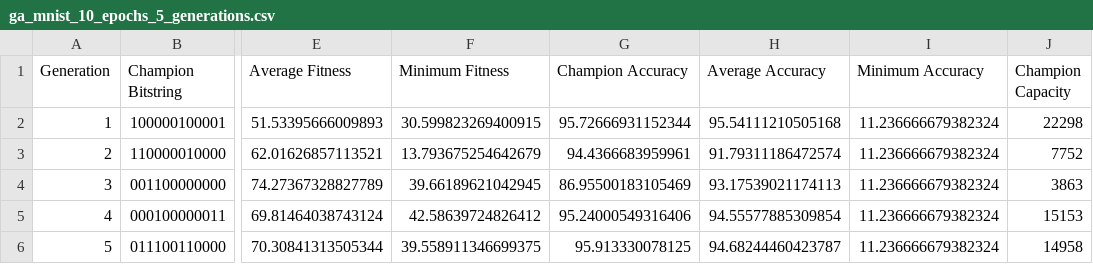
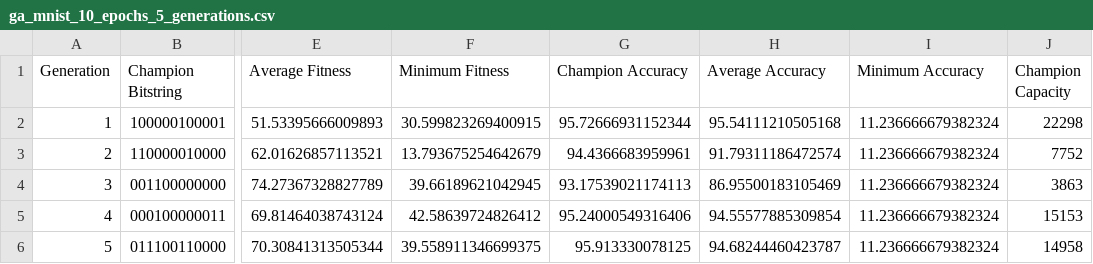
Before and after one commit to CodingPenguin1/CS7063-Final-Project, a CSV file: results/ga_mnist_10_epochs_5_generations.csv, drawn as a sheet; only a part is shown, gaps mark what is left out; the diff names each change by its address in the sheet, - before the commit and + after, or states it on an @@ line.

```diff
--- a/results/ga_mnist_10_epochs_5_generations.csv
+++ b/results/ga_mnist_10_epochs_5_generations.csv
-G4 (Champion Accuracy): 86.95500183105469
+G4 (Champion Accuracy): 93.17539021174113
-H4 (Average Accuracy): 93.17539021174113
+H4 (Average Accuracy): 86.95500183105469
```
Also changed, not shown: results/ga_mnist_latex.csv, 1 other file.
